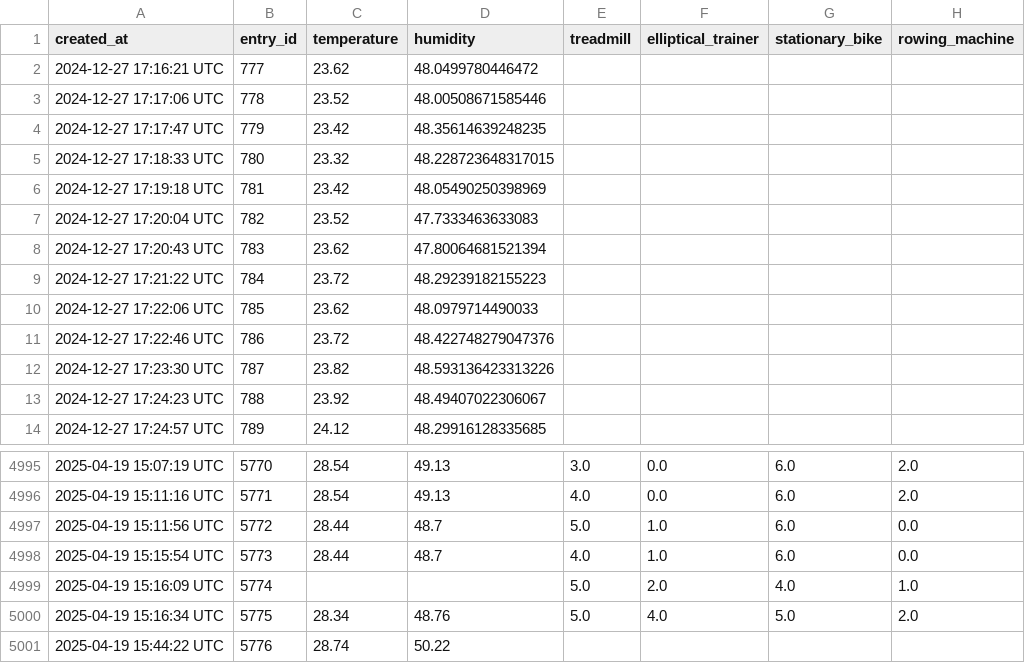
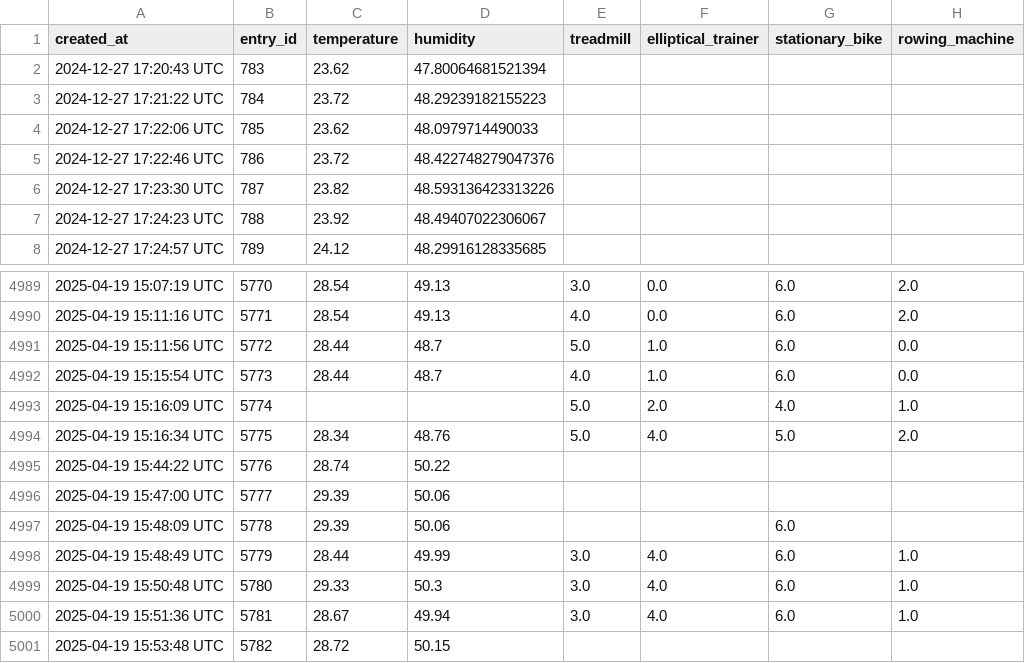
Before and after one commit to ChanSuri/GymGenius, a CSV file: Thingspeak_reader/thingspeak_data_cardio_room.csv, drawn as a sheet; only a part is shown, gaps mark what is left out; removed rows and columns are numbered as before the commit, all else as after; the diff names each change by its address in the sheet, - before the commit and + after, or states it on an @@ line.

```diff
--- a/Thingspeak_reader/thingspeak_data_cardio_room.csv
+++ b/Thingspeak_reader/thingspeak_data_cardio_room.csv
-row 2: 2024-12-27 17:16:21 UTC | 777 | 23.62 | 48.0499780446472
-row 3: 2024-12-27 17:17:06 UTC | 778 | 23.52 | 48.00508671585446
-row 4: 2024-12-27 17:17:47 UTC | 779 | 23.42 | 48.35614639248235
-row 5: 2024-12-27 17:18:33 UTC | 780 | 23.32 | 48.228723648317015
-row 6: 2024-12-27 17:19:18 UTC | 781 | 23.42 | 48.05490250398969
-row 7: 2024-12-27 17:20:04 UTC | 782 | 23.52 | 47.7333463633083
+row 4996: 2025-04-19 15:47:00 UTC | 5777 | 29.39 | 50.06
+row 4997: 2025-04-19 15:48:09 UTC | 5778 | 29.39 | 50.06 |  |  | 6.0
+row 4998: 2025-04-19 15:48:49 UTC | 5779 | 28.44 | 49.99 | 3.0 | 4.0 | 6.0 | 1.0
+row 4999: 2025-04-19 15:50:48 UTC | 5780 | 29.33 | 50.3 | 3.0 | 4.0 | 6.0 | 1.0
+row 5000: 2025-04-19 15:51:36 UTC | 5781 | 28.67 | 49.94 | 3.0 | 4.0 | 6.0 | 1.0
+row 5001: 2025-04-19 15:53:48 UTC | 5782 | 28.72 | 50.15
```
Also changed, not shown: Thingspeak_reader/thingspeak_data_changing_room.csv, Thingspeak_reader/thingspeak_data_entrance.csv, 7 other files.
